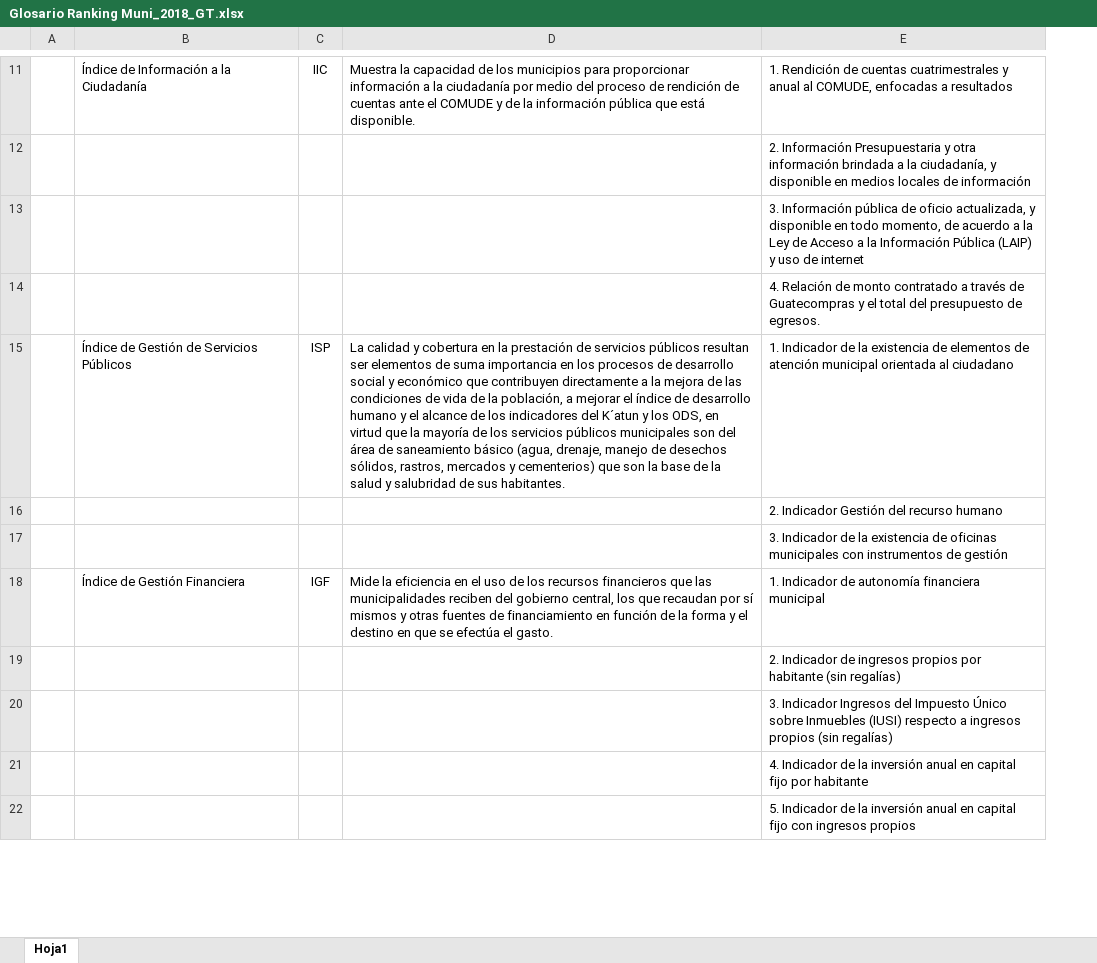
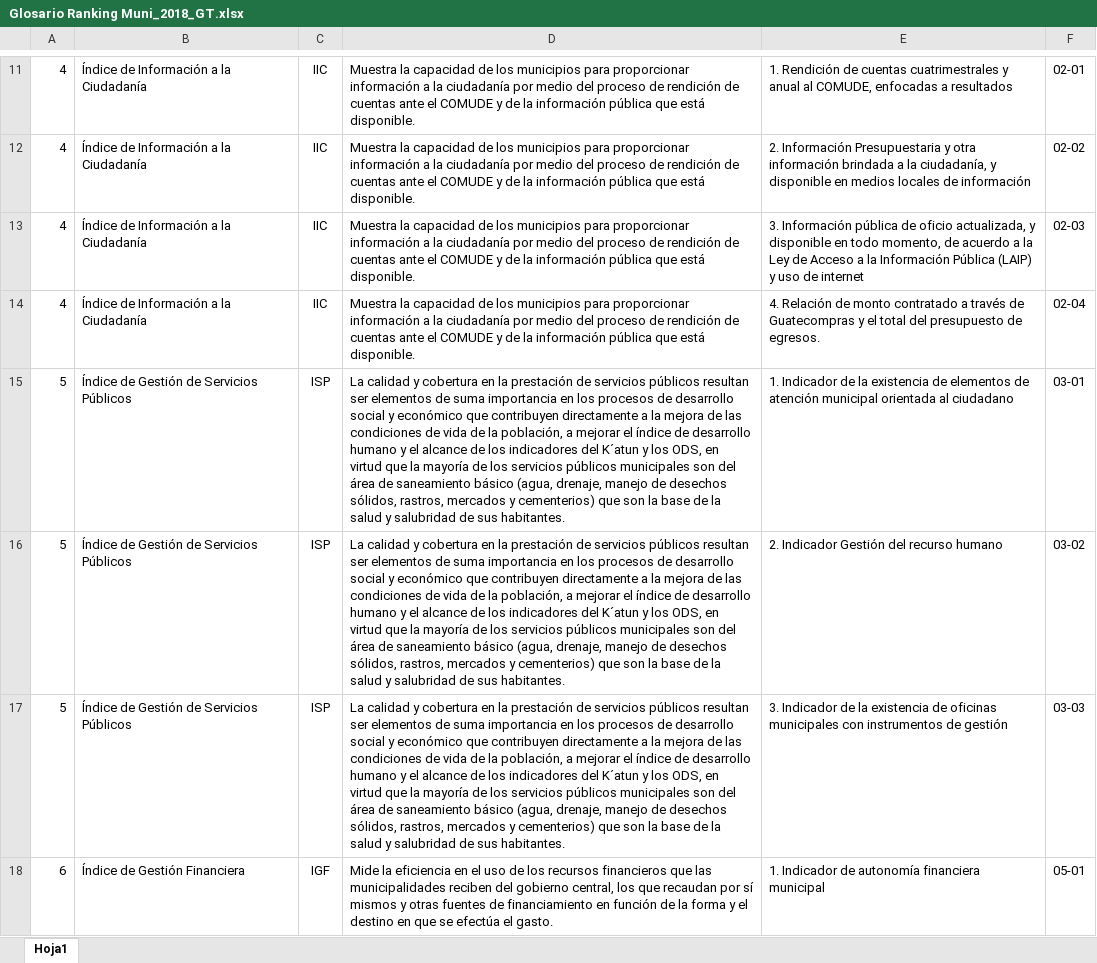
Before and after one commit to Sud-Austral/DATA-MUNI, an Excel workbook: Guatemala/Glosario Ranking Muni_2018_GT.xlsx, sheet Hoja1, drawn as a sheet; only a part is shown, gaps mark what is left out; values as stored, in another font and other column widths than the file's, no borders; removed rows and columns are numbered as before the commit, all else as after; the diff covers the shown part only; the diff names each change by its address in the sheet, - before the commit and + after, or states it on an @@ line.

Commit message:
Update Glosario Ranking Muni_2018_GT.xlsx

```diff
--- a/Guatemala/Glosario Ranking Muni_2018_GT.xlsx (sheet Hoja1)
+++ b/Guatemala/Glosario Ranking Muni_2018_GT.xlsx (sheet Hoja1)
-column A, empty
+column A, row 11: 4; row 15: 5; row 18: 6
+column F, row 11: 02-01; row 15: 03-01; row 18: 05-01
-row 12:  |  |  |  | 2. Información Presupuestaria y otra información brindada a la ciudadanía, y disponible en medios locales de información
-row 13:  |  |  |  | 3. Información pública de oficio actualizada, y disponible en todo momento, de acuerdo a la Ley de Acceso a la Información Pública (LAIP) y uso de internet
-row 14:  |  |  |  | 4. Relación de monto contratado a través de Guatecompras y el total del presupuesto de egresos.
+row 12: 4 | Índice de Información a la Ciudadanía | IIC | Muestra la capacidad de los municipios para proporcionar información a la ciudadanía por medio del proceso de rendición de cuentas ante el COMUDE y de la información pública que está disponible. | 2. Información Presupuestaria y otra información brindada a la ciudadanía, y disponible en medios locales de información | 02-02
+row 13: 4 | Índice de Información a la Ciudadanía | IIC | Muestra la capacidad de los municipios para proporcionar información a la ciudadanía por medio del proceso de rendición de cuentas ante el COMUDE y de la información pública que está disponible. | 3. Información pública de oficio actualizada, y disponible en todo momento, de acuerdo a la Ley de Acceso a la Información Pública (LAIP) y uso de internet | 02-03
+row 14: 4 | Índice de Información a la Ciudadanía | IIC | Muestra la capacidad de los municipios para proporcionar información a la ciudadanía por medio del proceso de rendición de cuentas ante el COMUDE y de la información pública que está disponible. | 4. Relación de monto contratado a través de Guatecompras y el total del presupuesto de egresos. | 02-04
-row 16:  |  |  |  | 2. Indicador Gestión del recurso humano
-row 17:  |  |  |  | 3. Indicador de la existencia de oficinas municipales con instrumentos de gestión
+row 16: 5 | Índice de Gestión de Servicios Públicos | ISP | La calidad y cobertura en la prestación de servicios públicos resultan ser elementos de suma importancia en los procesos de desarrollo social y económico que contribuyen directamente a la mejora de las condiciones de vida de la población, a mejorar el índice de desarrollo humano y el alcance de los indicadores del K´atun y los ODS, en virtud que la mayoría de los servicios públicos municipales son del área de saneamiento básico (agua, drenaje, manejo de desechos sólidos, rastros, mercados y cementerios) que son la base de la salud y salubridad de sus habitantes. | 2. Indicador Gestión del recurso humano | 03-02
+row 17: 5 | Índice de Gestión de Servicios Públicos | ISP | La calidad y cobertura en la prestación de servicios públicos resultan ser elementos de suma importancia en los procesos de desarrollo social y económico que contribuyen directamente a la mejora de las condiciones de vida de la población, a mejorar el índice de desarrollo humano y el alcance de los indicadores del K´atun y los ODS, en virtud que la mayoría de los servicios públicos municipales son del área de saneamiento básico (agua, drenaje, manejo de desechos sólidos, rastros, mercados y cementerios) que son la base de la salud y salubridad de sus habitantes. | 3. Indicador de la existencia de oficinas municipales con instrumentos de gestión | 03-03
-row 19:  |  |  |  | 2. Indicador de ingresos propios por habitante (sin regalías)
-row 20:  |  |  |  | 3. Indicador Ingresos del Impuesto Único sobre Inmuebles (IUSI) respecto a ingresos propios (sin regalías)
-row 21:  |  |  |  | 4. Indicador de la inversión anual en capital fijo por habitante
-row 22:  |  |  |  | 5. Indicador de la inversión anual en capital fijo con ingresos propios
```
Also changed, not shown: 19 added rows, 15 removed rows and 2 edited cells elsewhere in this sheet.
